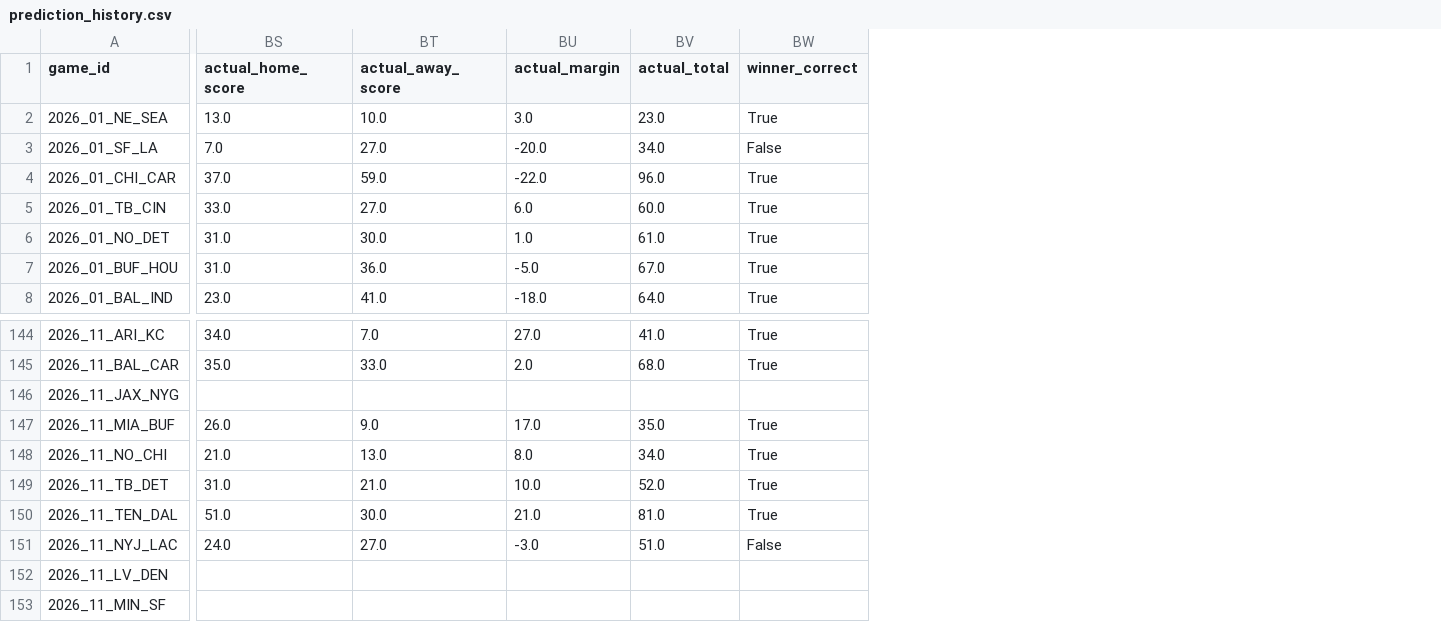
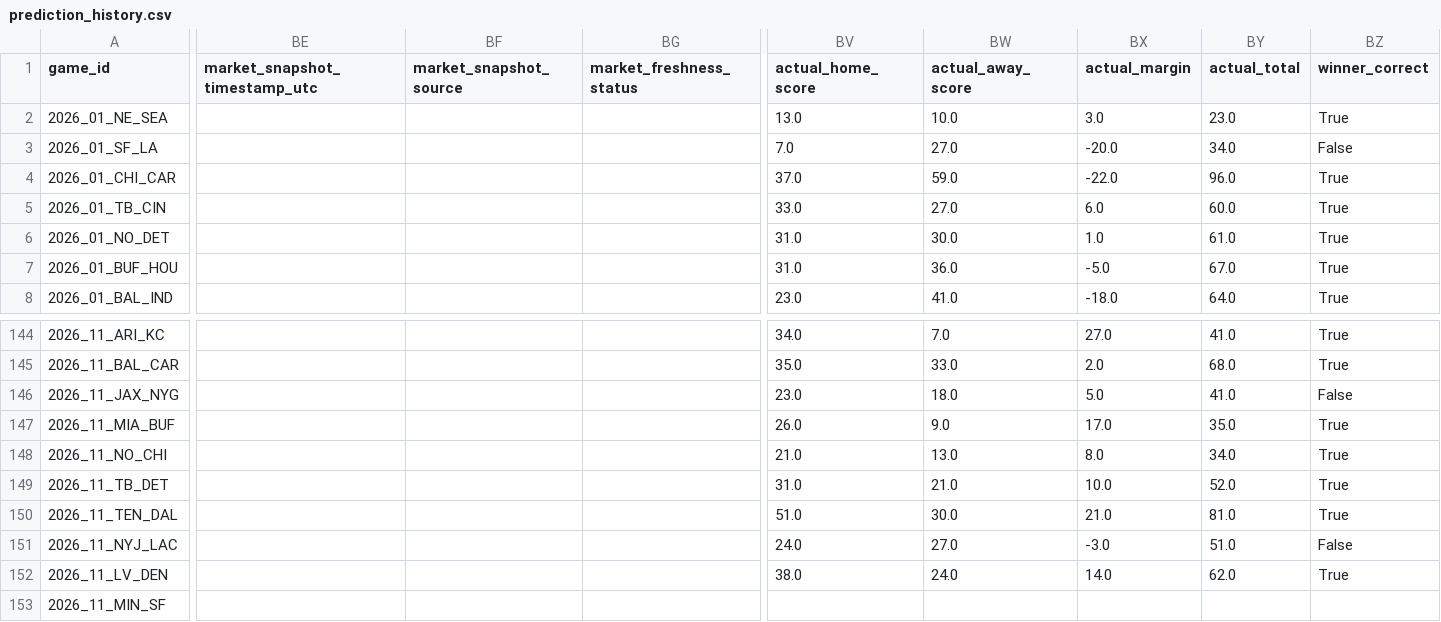
Before and after one commit to levine26/nfl-forecast-model, a CSV file: outputs/prediction_history.csv, drawn as a sheet; only a part is shown, gaps mark what is left out; addresses are those after the commit; the diff covers the shown part only; the diff names each change by its address in the sheet, - before the commit and + after, or states it on an @@ line.

```diff
--- a/outputs/prediction_history.csv
+++ b/outputs/prediction_history.csv
+column BE (market_snapshot_timestamp_utc), empty
+column BF (market_snapshot_source), empty
+column BG (market_freshness_status), empty
-BV146 (actual_home_score): (empty)
+BV146 (actual_home_score): 23.0
-BW146 (actual_away_score): (empty)
+BW146 (actual_away_score): 18.0
-BX146 (actual_margin): (empty)
+BX146 (actual_margin): 5.0
-BY146 (actual_total): (empty)
+BY146 (actual_total): 41.0
-BZ146 (winner_correct): (empty)
+BZ146 (winner_correct): False
-BV152 (actual_home_score): (empty)
+BV152 (actual_home_score): 38.0
-BW152 (actual_away_score): (empty)
+BW152 (actual_away_score): 24.0
-BX152 (actual_margin): (empty)
+BX152 (actual_margin): 14.0
-BY152 (actual_total): (empty)
+BY152 (actual_total): 62.0
-BZ152 (winner_correct): (empty)
+BZ152 (winner_correct): True
```
Also changed, not shown: 12 edited cells elsewhere in this file, outputs/market_t120_research.csv, outputs/this_week.csv, 2 other files.
